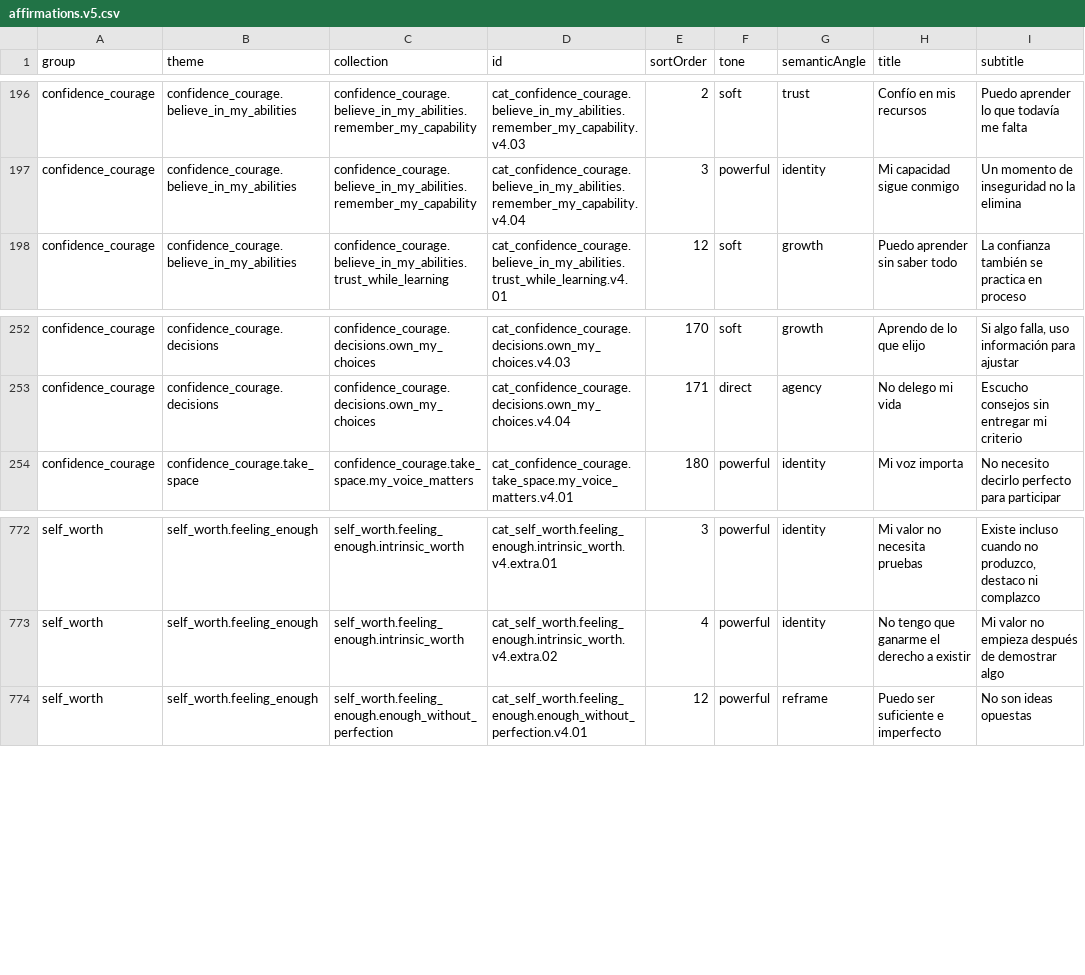
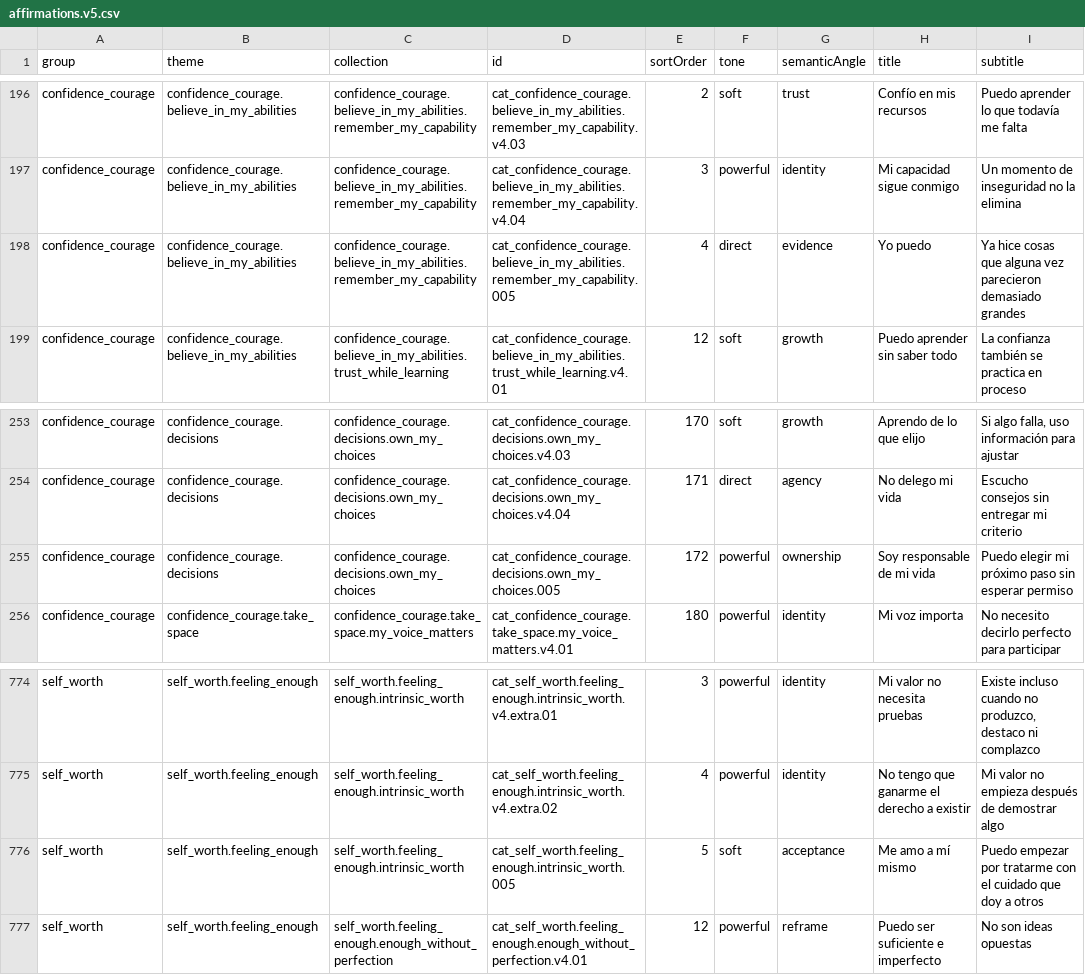
Before and after one commit to NahuelUliassiPirchio/Affirmity, a CSV file: tools/catalog/source/affirmations.v5.csv, drawn as a sheet; only a part is shown, gaps mark what is left out; the diff names each change by its address in the sheet, - before the commit and + after, or states it on an @@ line.

Commit message:
feat(catalog): add three classic affirmations
Adds "Me amo a mí mismo" / "I love myself", "Yo puedo" / "I can" and "Soy responsable de mi vida" / "I'm responsible for my life" to free collections, regenerates the bundled catalog assets, and updates the catalog size assertions (889 -> 892).

```diff
--- a/tools/catalog/source/affirmations.v5.csv
+++ b/tools/catalog/source/affirmations.v5.csv
+row 198: confidence_courage | confidence_courage.believe_in_my_abilities | confidence_courage.believe_in_my_abilities.remember_my_capability | cat_confidence_courage.believe_in_my_abilities.remember_my_capability.005 | 4 | direct | evidence | Yo puedo | Ya hice cosas que alguna vez parecieron demasiado grandes
+row 255: confidence_courage | confidence_courage.decisions | confidence_courage.decisions.own_my_choices | cat_confidence_courage.decisions.own_my_choices.005 | 172 | powerful | ownership | Soy responsable de mi vida | Puedo elegir mi próximo paso sin esperar permiso
+row 776: self_worth | self_worth.feeling_enough | self_worth.feeling_enough.intrinsic_worth | cat_self_worth.feeling_enough.intrinsic_worth.005 | 5 | soft | acceptance | Me amo a mí mismo | Puedo empezar por tratarme con el cuidado que doy a otros
```
Also changed, not shown: tools/catalog/source/affirmations.v5.en.csv, 4 other files.
